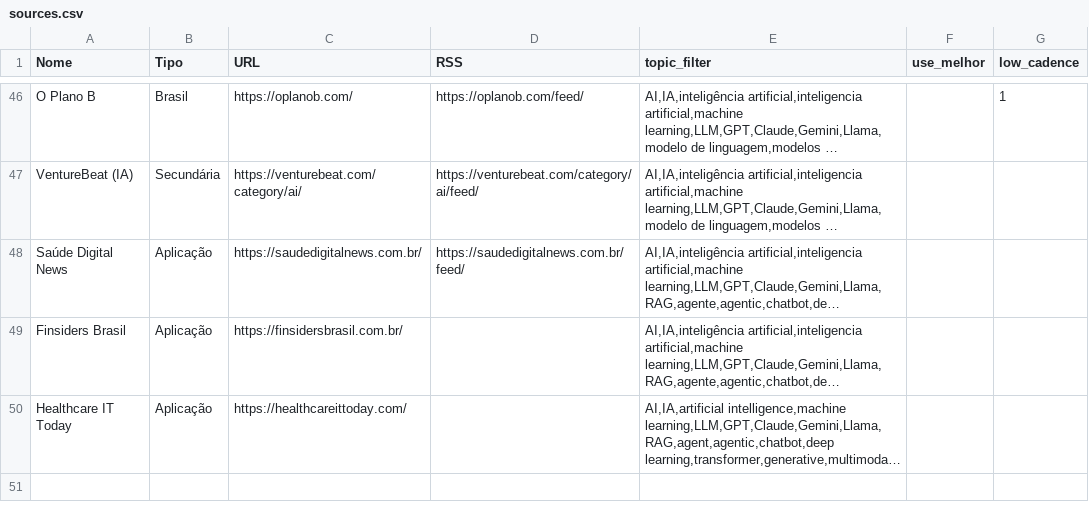
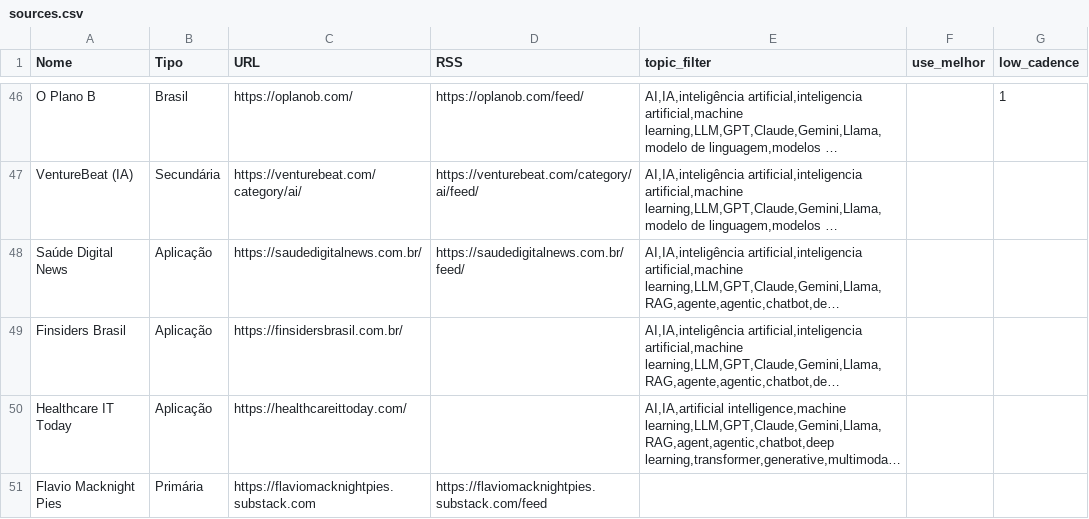
Before and after one commit to vjpixel/diaria-studio, a CSV file: seed/sources.csv, drawn as a sheet; only a part is shown, gaps mark what is left out; long unchanged cells end in …; the diff names each change by its address in the sheet, - before the commit and + after, or states it on an @@ line.

```diff
--- a/seed/sources.csv
+++ b/seed/sources.csv
+row 51: Flavio Macknight Pies | Primária | https://flaviomacknightpies.substack.com | https://flaviomacknightpies.substack.com/feed
```
Also changed, not shown: 1 other file.
